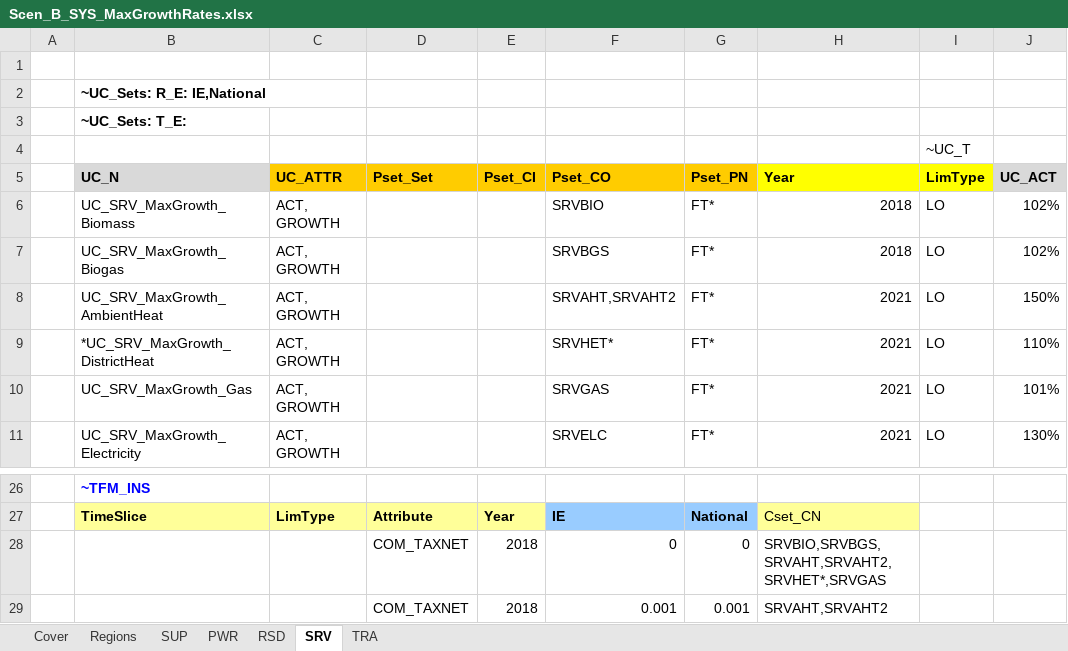
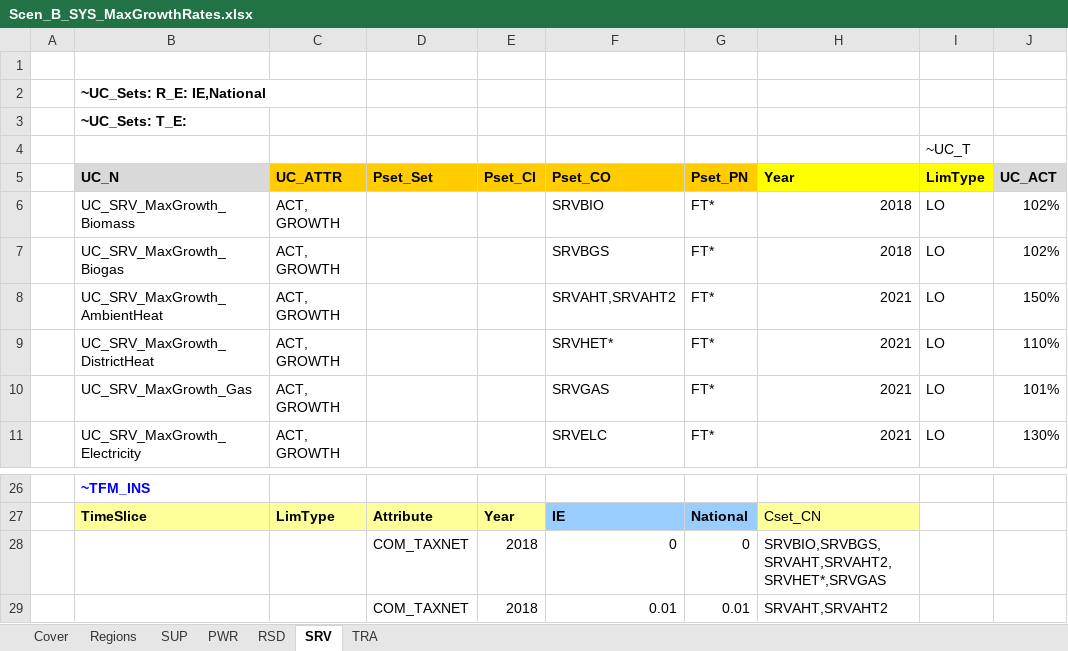
Before and after one commit to MaREI-EPMG/times-ireland-model, an Excel workbook: SuppXLS/Scen_B_SYS_MaxGrowthRates.xlsx, sheet SRV, drawn as a sheet; only a part is shown, gaps mark what is left out; values as stored, in another font and other column widths than the file's, no borders; the diff names each change by its address in the sheet, - before the commit and + after, or states it on an @@ line.

Commit message:
Still Service Oversupply of Ambient Heat

```diff
--- a/SuppXLS/Scen_B_SYS_MaxGrowthRates.xlsx (sheet SRV)
+++ b/SuppXLS/Scen_B_SYS_MaxGrowthRates.xlsx (sheet SRV)
-B9 (UC_N): *UC_SRV_MaxGrowth_DistrictHeat
+B9 (UC_N): UC_SRV_MaxGrowth_DistrictHeat
-F29 (Pset_CO): 0.001
+F29 (Pset_CO): 0.01
-G29 (Pset_PN): 0.001
+G29 (Pset_PN): 0.01
```
